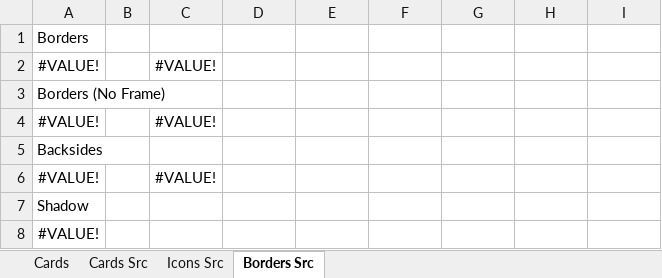
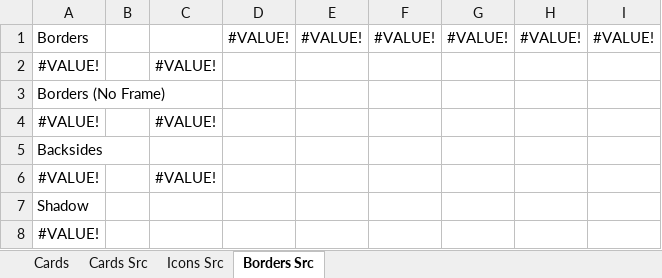
Before and after one commit to LukeIsLak/CSC-486C---Group-Repository, an Excel workbook: Assets/Documents/Concept Art/Cards by Layer.xlsx, sheet Borders Src, drawn as a sheet; values as stored, in another font and other column widths than the file's, no borders; removed rows and columns are numbered as before the commit, all else as after; the diff names each change by its address in the sheet, - before the commit and + after, or states it on an @@ line.

```diff
--- a/Assets/Documents/Concept Art/Cards by Layer.xlsx (sheet Borders Src)
+++ b/Assets/Documents/Concept Art/Cards by Layer.xlsx (sheet Borders Src)
-row 1: Borders
+row 1: Borders |  |  | #VALUE! | #VALUE! | #VALUE! | #VALUE! | #VALUE! | #VALUE!
```
Also changed, not shown: sheet Cards, charts or pictures.
